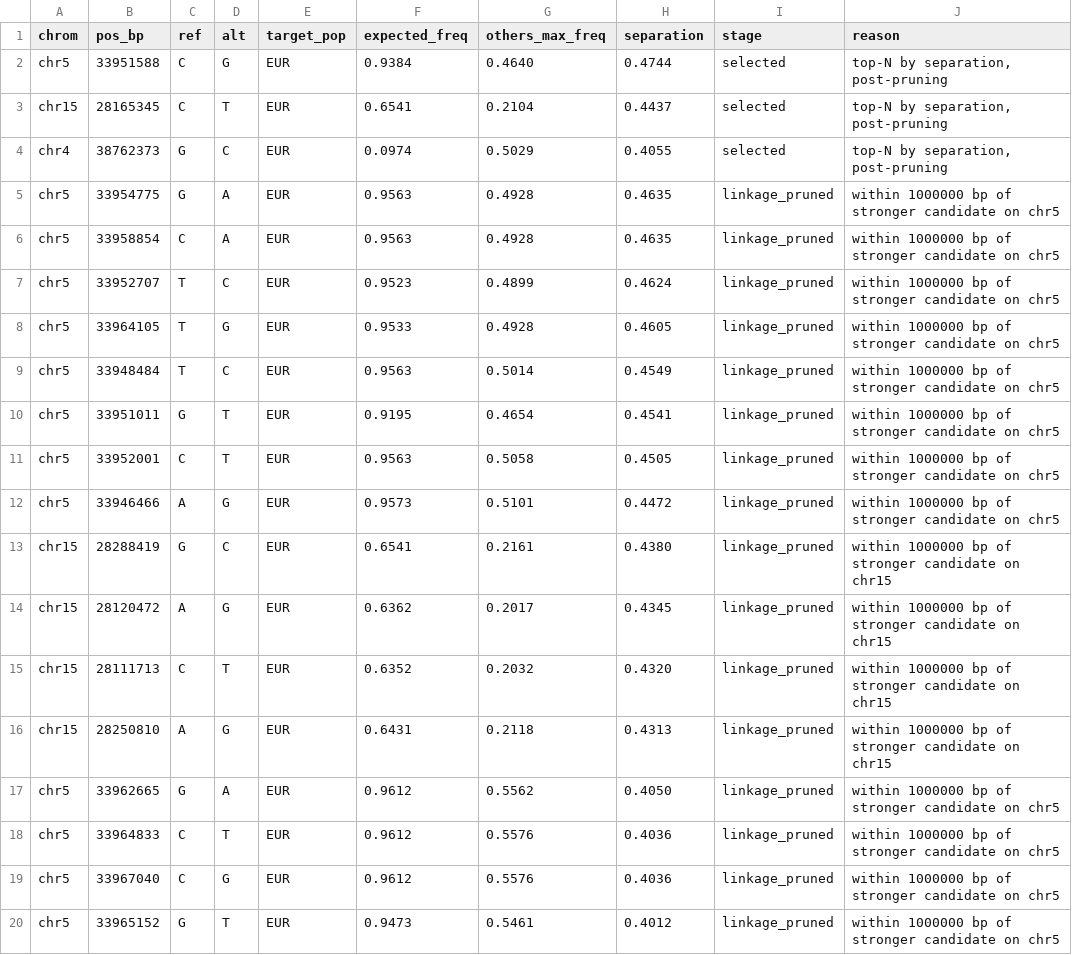
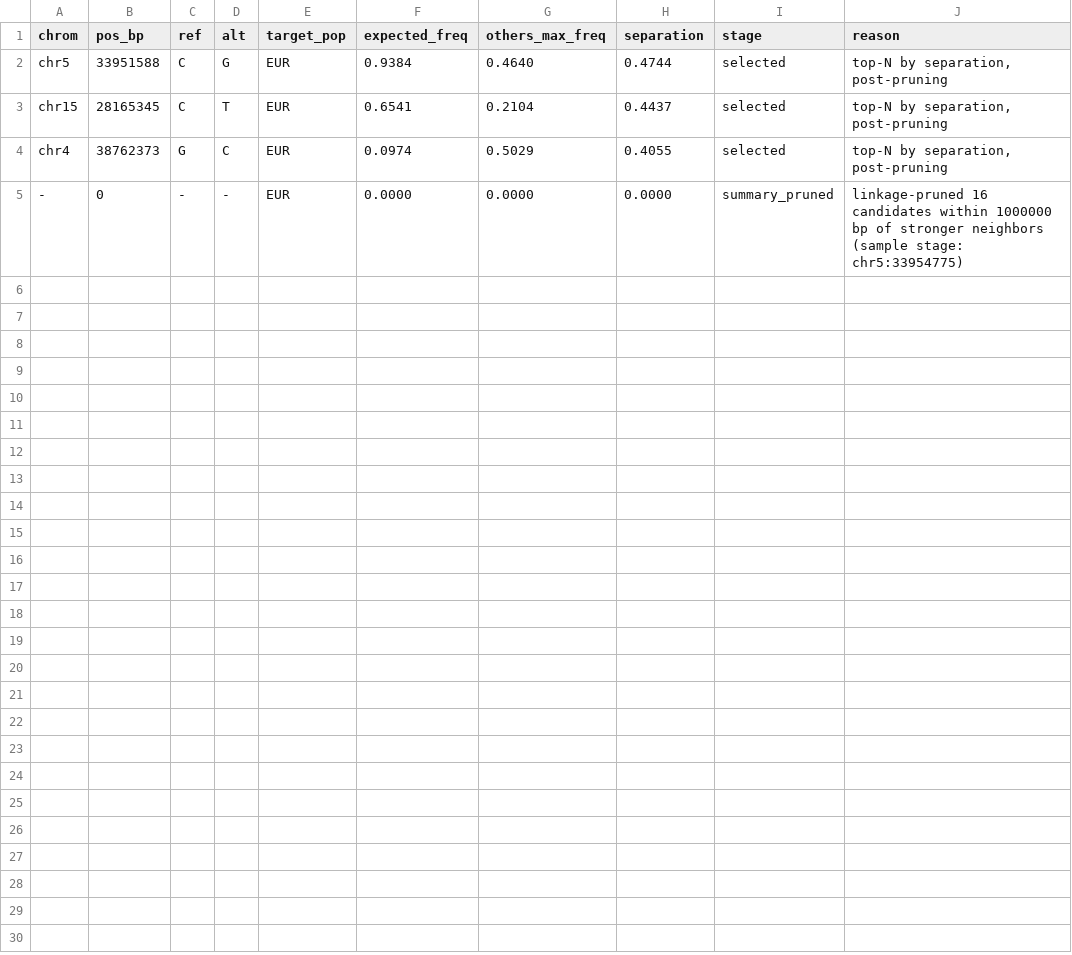
Before and after one commit to broadinstitute/popout, a TSV file: docs/aim_panels/build_logs/eur.tsv, drawn as a sheet.

Commit message:
priors: trim AIM build logs to selected + near-miss summary
Previous build log dumped every pruned candidate (157k rows for
AFR), duplicating the candidates TSV that already lives in build/.
Audit signal is in the top of the rank distribution: keep the
selected markers, the next 40 near-misses, and synthetic summary
rows for the bulk-pruned and below-cut populations.

Logs are now 5-53 lines per population (~340 KB total vs 11 MB
before). Tests still pass; panels unchanged (build is
deterministic).

```diff
--- a/docs/aim_panels/build_logs/eur.tsv
+++ b/docs/aim_panels/build_logs/eur.tsv
@@ -4,17 +4,2 @@ chr15	28165345	C	T	EUR	0.6541	0.2104	0.4437	selected	top-N by separation, post-p
 chr4	38762373	G	C	EUR	0.0974	0.5029	0.4055	selected	top-N by separation, post-pruning
-chr5	33954775	G	A	EUR	0.9563	0.4928	0.4635	linkage_pruned	within 1000000 bp of stronger candidate on chr5
-chr5	33958854	C	A	EUR	0.9563	0.4928	0.4635	linkage_pruned	within 1000000 bp of stronger candidate on chr5
-chr5	33952707	T	C	EUR	0.9523	0.4899	0.4624	linkage_pruned	within 1000000 bp of stronger candidate on chr5
-chr5	33964105	T	G	EUR	0.9533	0.4928	0.4605	linkage_pruned	within 1000000 bp of stronger candidate on chr5
-chr5	33948484	T	C	EUR	0.9563	0.5014	0.4549	linkage_pruned	within 1000000 bp of stronger candidate on chr5
-chr5	33951011	G	T	EUR	0.9195	0.4654	0.4541	linkage_pruned	within 1000000 bp of stronger candidate on chr5
-chr5	33952001	C	T	EUR	0.9563	0.5058	0.4505	linkage_pruned	within 1000000 bp of stronger candidate on chr5
-chr5	33946466	A	G	EUR	0.9573	0.5101	0.4472	linkage_pruned	within 1000000 bp of stronger candidate on chr5
-chr15	28288419	G	C	EUR	0.6541	0.2161	0.4380	linkage_pruned	within 1000000 bp of stronger candidate on chr15
-chr15	28120472	A	G	EUR	0.6362	0.2017	0.4345	linkage_pruned	within 1000000 bp of stronger candidate on chr15
-chr15	28111713	C	T	EUR	0.6352	0.2032	0.4320	linkage_pruned	within 1000000 bp of stronger candidate on chr15
-chr15	28250810	A	G	EUR	0.6431	0.2118	0.4313	linkage_pruned	within 1000000 bp of stronger candidate on chr15
-chr5	33962665	G	A	EUR	0.9612	0.5562	0.4050	linkage_pruned	within 1000000 bp of stronger candidate on chr5
-chr5	33964833	C	T	EUR	0.9612	0.5576	0.4036	linkage_pruned	within 1000000 bp of stronger candidate on chr5
-chr5	33967040	C	G	EUR	0.9612	0.5576	0.4036	linkage_pruned	within 1000000 bp of stronger candidate on chr5
-chr5	33965152	G	T	EUR	0.9473	0.5461	0.4012	linkage_pruned	within 1000000 bp of stronger candidate on chr5
+-	0	-	-	EUR	0.0000	0.0000	0.0000	summary_pruned	linkage-pruned 16 candidates within 1000000 bp of stronger neighbors (sample stage: chr5:33954775)
```
Also changed, not shown: 5 other files.
